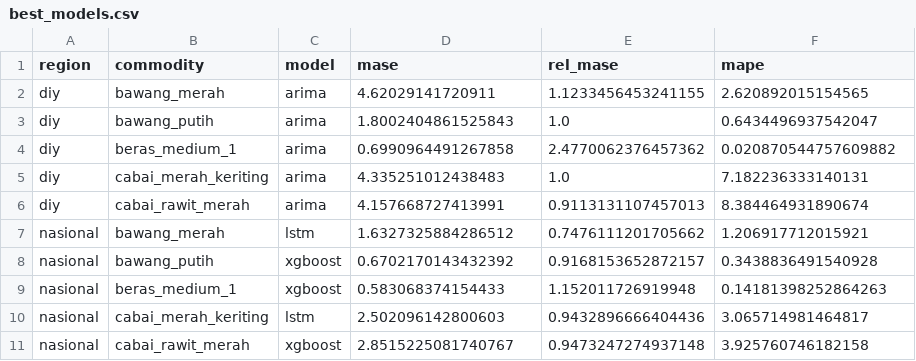
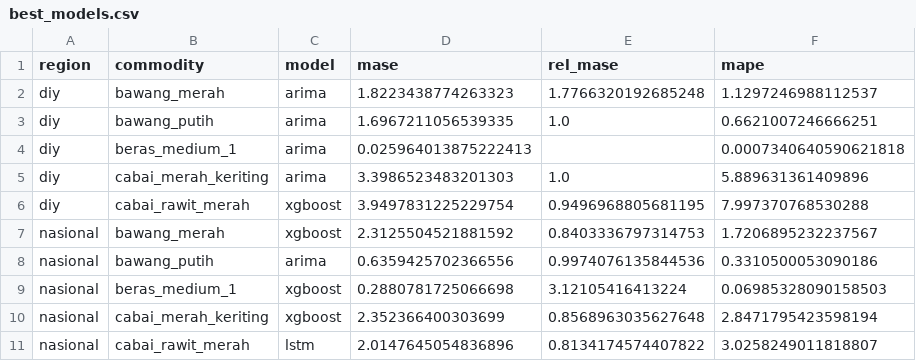
Before and after one commit to BenyRonald77/pangancast, a CSV file: outputs/best_models.csv, drawn as a sheet.

```diff
--- a/outputs/best_models.csv
+++ b/outputs/best_models.csv
@@ -1,11 +1,11 @@
 region,commodity,model,mase,rel_mase,mape
-diy,bawang_merah,arima,4.62029141720911,1.1233456453241155,2.620892015154565
-diy,bawang_putih,arima,1.8002404861525843,1.0,0.6434496937542047
-diy,beras_medium_1,arima,0.6990964491267858,2.4770062376457362,0.020870544757609882
-diy,cabai_merah_keriting,arima,4.335251012438483,1.0,7.182236333140131
-diy,cabai_rawit_merah,arima,4.157668727413991,0.9113131107457013,8.384464931890674
-nasional,bawang_merah,lstm,1.6327325884286512,0.7476111201705662,1.206917712015921
-nasional,bawang_putih,xgboost,0.6702170143432392,0.9168153652872157,0.3438836491540928
-nasional,beras_medium_1,xgboost,0.583068374154433,1.152011726919948,0.14181398252864263
-nasional,cabai_merah_keriting,lstm,2.502096142800603,0.9432896666404436,3.065714981464817
-nasional,cabai_rawit_merah,xgboost,2.8515225081740767,0.9473247274937148,3.925760746182158
+diy,bawang_merah,arima,1.8223438774263323,1.7766320192685248,1.1297246988112537
+diy,bawang_putih,arima,1.6967211056539335,1.0,0.6621007246666251
+diy,beras_medium_1,arima,0.025964013875222413,,0.0007340640590621818
+diy,cabai_merah_keriting,arima,3.3986523483201303,1.0,5.889631361409896
+diy,cabai_rawit_merah,xgboost,3.9497831225229754,0.9496968805681195,7.997370768530288
+nasional,bawang_merah,xgboost,2.3125504521881592,0.8403336797314753,1.7206895232237567
+nasional,bawang_putih,arima,0.6359425702366556,0.9974076135844536,0.3310500053090186
+nasional,beras_medium_1,xgboost,0.2880781725066698,3.12105416413224,0.06985328090158503
+nasional,cabai_merah_keriting,xgboost,2.352366400303699,0.8568963035627648,2.8471795423598194
+nasional,cabai_rawit_merah,lstm,2.0147645054836896,0.8134174574407822,3.0258249011818807
```
Also changed, not shown: outputs/dm_test.csv, outputs/metrics.csv, 10 other files.
